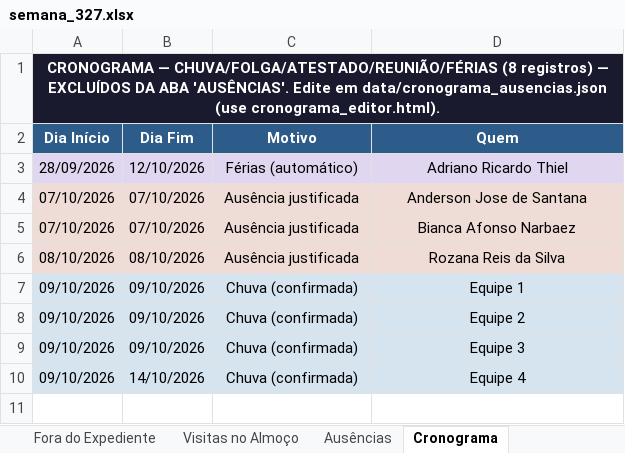
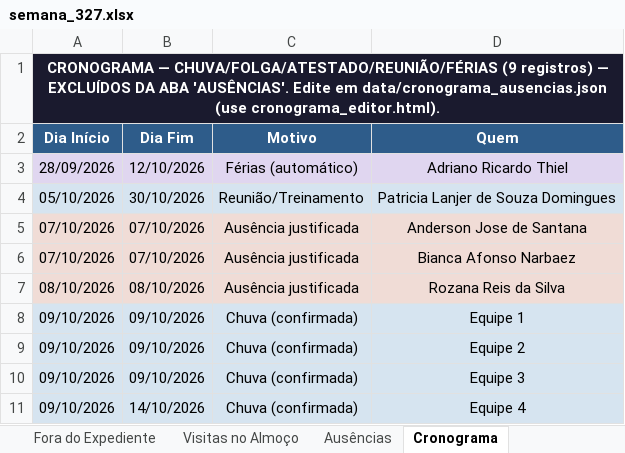
Before and after one commit to LucsDevPro/sentinelaprime, an Excel workbook: data/historico/semana_327.xlsx, sheet Cronograma, drawn as a sheet; values as stored, in another font and other column widths than the file's, no borders; the diff names each change by its address in the sheet, - before the commit and + after, or states it on an @@ line.

```diff
--- a/data/historico/semana_327.xlsx (sheet Cronograma)
+++ b/data/historico/semana_327.xlsx (sheet Cronograma)
-A1 (Dia Início): …— CHUVA/FOLGA/ATESTADO/REUNIÃO/FÉRIAS (8 registros) —…
+A1 (Dia Início): …— CHUVA/FOLGA/ATESTADO/REUNIÃO/FÉRIAS (9 registros) —…
+row 4: 05/10/2026 | 30/10/2026 | Reunião/Treinamento | Patricia Lanjer de Souza Domingues
```
Also changed, not shown: sheet Ranking, sheet Ausências, data/Analise_Consolidada.xlsx, data/historico/semana_328.xlsx, 29 other files.
